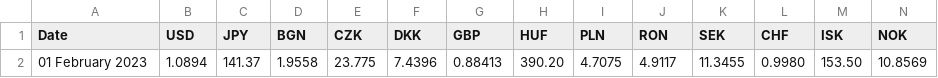
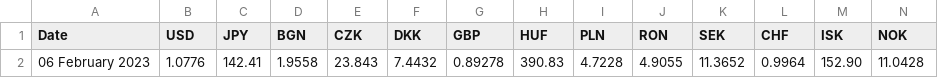
Before and after one commit to alexprengere/currencyconverter, a CSV file: currency_converter/eurofxref.csv, drawn as a sheet; only a part is shown; removed rows and columns are numbered as before the commit, all else as after; rows hold the shown columns only; the diff names each change by its address in the sheet, - before the commit and + after, or states it on an @@ line.

Commit message:
Update data

```diff
--- a/currency_converter/eurofxref.csv
+++ b/currency_converter/eurofxref.csv
-row 2: 01 February 2023 | 1.0894 | 141.37 | 1.9558 | 23.775 | 7.4396 | 0.88413 | 390.20 | 4.7075 | 4.9117 | 11.3455 | 0.9980 | 153.50 | 10.8569
+row 2: 06 February 2023 | 1.0776 | 142.41 | 1.9558 | 23.843 | 7.4432 | 0.89278 | 390.83 | 4.7228 | 4.9055 | 11.3652 | 0.9964 | 152.90 | 11.0428
```
Also changed, not shown: 1 other file.
